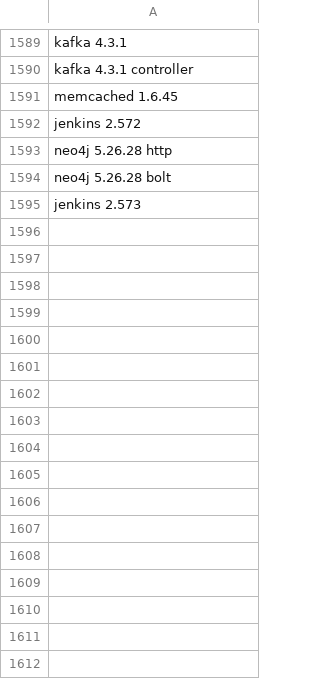
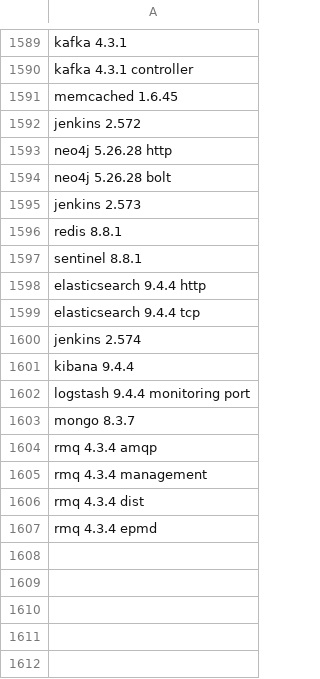
Before and after one commit to ShreyasVH/install-files, a CSV file: ports.csv, drawn as a sheet; only a part is shown, gaps mark what is left out.

```diff
--- a/ports.csv
+++ b/ports.csv
@@ -1595,14 +1595,14 @@ neo4j 5.26.28 bolt
 jenkins 2.573
-
-
-
-
-
-
-
-
-
-
-
-
+redis 8.8.1
+sentinel 8.8.1
+elasticsearch 9.4.4 http
+elasticsearch 9.4.4 tcp
+jenkins 2.574
+kibana 9.4.4
+logstash 9.4.4 monitoring port
+mongo 8.3.7
+rmq 4.3.4 amqp
+rmq 4.3.4 management
+rmq 4.3.4 dist
+rmq 4.3.4 epmd
 
```
Also changed, not shown: 53 other files.
